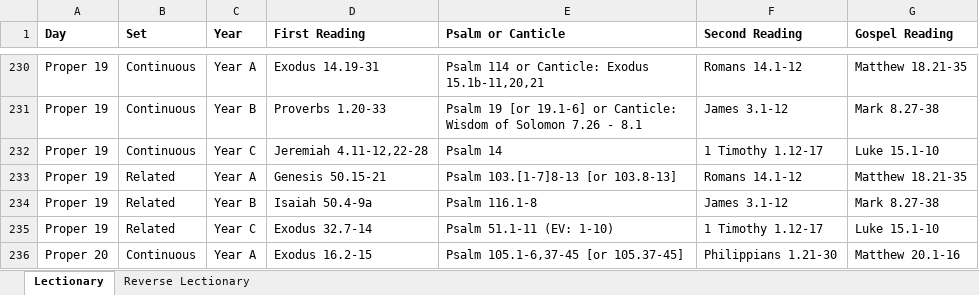
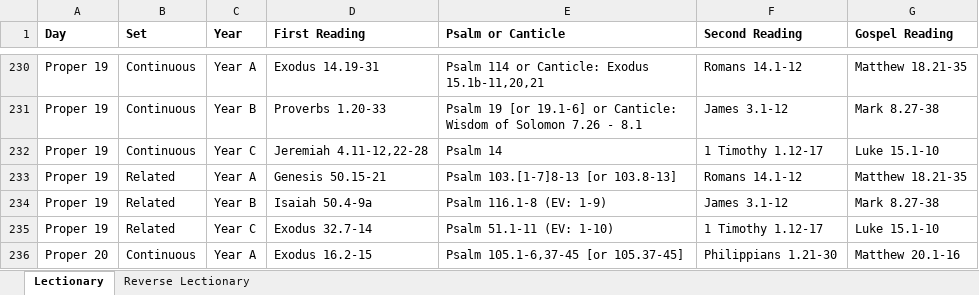
Before and after one commit to anthonyjsmith/anthonyjsmith.github.io, an Excel workbook: assets/lectionary.xlsx, sheet Lectionary, drawn as a sheet; only a part is shown, gaps mark what is left out; values as stored, in another font and other column widths than the file's, no borders; the diff names each change by its address in the sheet, - before the commit and + after, or states it on an @@ line.

Commit message:
CW/EV psalter verses

```diff
--- a/assets/lectionary.xlsx (sheet Lectionary)
+++ b/assets/lectionary.xlsx (sheet Lectionary)
-E234 (Psalm or Canticle): Psalm 116.1-8
+E234 (Psalm or Canticle): Psalm 116.1-8 (EV: 1-9)
```
Also changed, not shown: sheet Reverse Lectionary.
